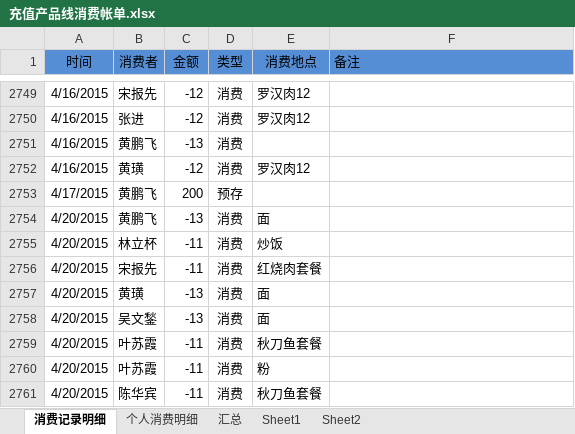
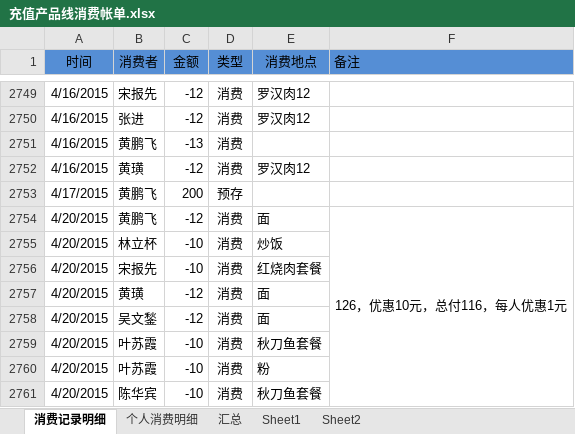
Before and after one commit to junyangren/BillingInfo, an Excel workbook: 充值产品线消费帐单.xlsx, sheet 消费记录明细, drawn as a sheet; only a part is shown, gaps mark what is left out; values as stored, in another font and other column widths than the file's, no borders; conditional formats not drawn; the diff names each change by its address in the sheet, - before the commit and + after, or states it on an @@ line.

```diff
--- a/充值产品线消费帐单.xlsx (sheet 消费记录明细)
+++ b/充值产品线消费帐单.xlsx (sheet 消费记录明细)
-C2754 (金额): -13
+C2754 (金额): -12
-F2754 (备注): (empty)
+F2754 (备注): 126，优惠10元，总付116，每人优惠1元
+F2754:F2761 merged
-C2755:C2756 (金额): -11
+C2755:C2756 (金额): -10
-C2757:C2758 (金额): -13
+C2757:C2758 (金额): -12
-C2759:C2761 (金额): -11
+C2759:C2761 (金额): -10
```
Also changed, not shown: sheet 个人消费明细, sheet 汇总.
